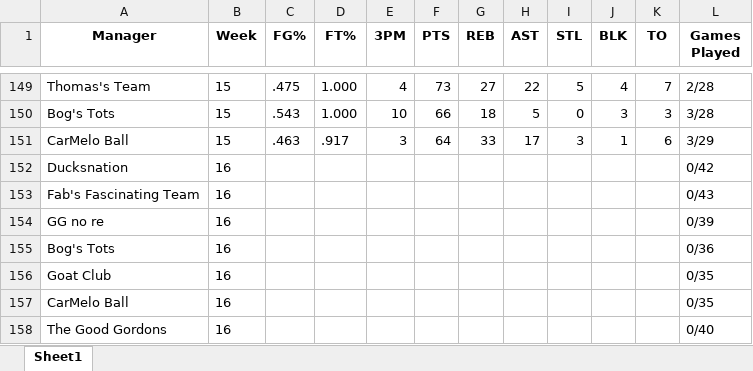
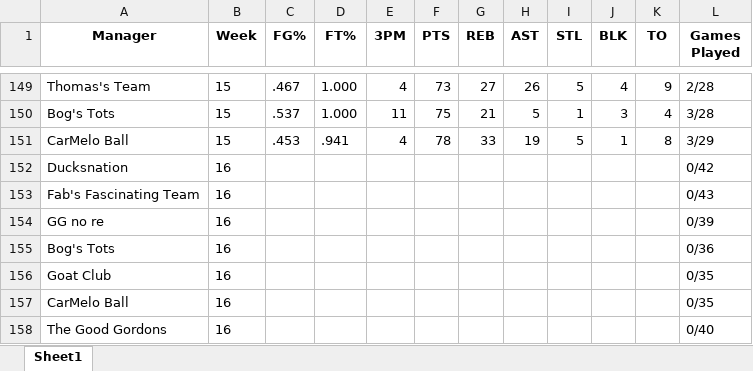
Before and after one commit to jyoun110/FantasyComp, an Excel workbook: output.xlsx, sheet Sheet1, drawn as a sheet; only a part is shown, gaps mark what is left out; values as stored, in another font and other column widths than the file's, no borders; the diff covers the shown part only; the diff names each change by its address in the sheet, - before the commit and + after, or states it on an @@ line.

```diff
--- a/output.xlsx (sheet Sheet1)
+++ b/output.xlsx (sheet Sheet1)
-C149 (FG%): .475
+C149 (FG%): .467
-H149 (AST): 22
+H149 (AST): 26
-K149 (TO): 7
+K149 (TO): 9
-C150 (FG%): .543
+C150 (FG%): .537
-E150 (3PM): 10
+E150 (3PM): 11
-F150 (PTS): 66
+F150 (PTS): 75
-G150 (REB): 18
+G150 (REB): 21
-I150 (STL): 0
+I150 (STL): 1
-K150 (TO): 3
+K150 (TO): 4
-C151 (FG%): .463
+C151 (FG%): .453
-D151 (FT%): .917
+D151 (FT%): .941
-E151 (3PM): 3
+E151 (3PM): 4
-F151 (PTS): 64
+F151 (PTS): 78
-H151 (AST): 17
+H151 (AST): 19
-I151 (STL): 3
+I151 (STL): 5
-K151 (TO): 6
+K151 (TO): 8
```
Also changed, not shown: 33 edited cells elsewhere in this sheet.
